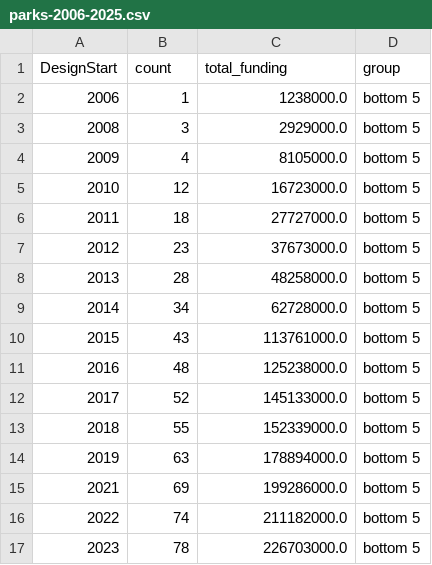
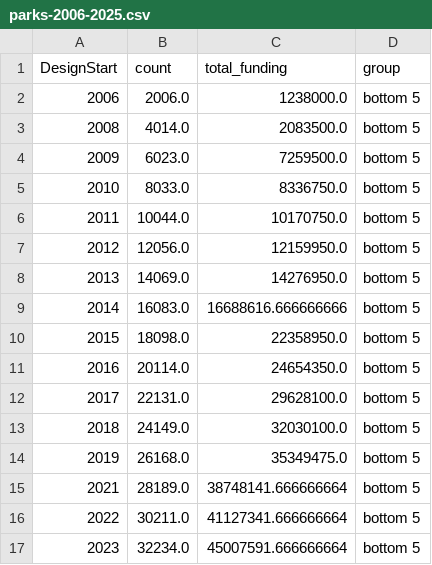
Before and after one commit to Jguan10/Public-Facilities-and-District-Income, a CSV file: cleaned_data/parks-2006-2025.csv, drawn as a sheet; only a part is shown; the diff covers the shown part only.

Commit message:
Update parks-2006-2025.csv

```diff
--- a/cleaned_data/parks-2006-2025.csv
+++ b/cleaned_data/parks-2006-2025.csv
@@ -1,17 +1,17 @@
 DesignStart,count,total_funding,group
-2006,1,1238000.0,bottom 5
-2008,3,2929000.0,bottom 5
-2009,4,8105000.0,bottom 5
-2010,12,16723000.0,bottom 5
-2011,18,27727000.0,bottom 5
-2012,23,37673000.0,bottom 5
-2013,28,48258000.0,bottom 5
-2014,34,62728000.0,bottom 5
-2015,43,113761000.0,bottom 5
-2016,48,125238000.0,bottom 5
-2017,52,145133000.0,bottom 5
-2018,55,152339000.0,bottom 5
-2019,63,178894000.0,bottom 5
-2021,69,199286000.0,bottom 5
-2022,74,211182000.0,bottom 5
-2023,78,226703000.0,bottom 5
+2006,2006.0,1238000.0,bottom 5
+2008,4014.0,2083500.0,bottom 5
+2009,6023.0,7259500.0,bottom 5
+2010,8033.0,8336750.0,bottom 5
+2011,10044.0,10170750.0,bottom 5
+2012,12056.0,12159950.0,bottom 5
+2013,14069.0,14276950.0,bottom 5
+2014,16083.0,16688616.666666666,bottom 5
+2015,18098.0,22358950.0,bottom 5
+2016,20114.0,24654350.0,bottom 5
+2017,22131.0,29628100.0,bottom 5
+2018,24149.0,32030100.0,bottom 5
+2019,26168.0,35349475.0,bottom 5
+2021,28189.0,38748141.666666664,bottom 5
+2022,30211.0,41127341.666666664,bottom 5
+2023,32234.0,45007591.666666664,bottom 5
```
Also changed, not shown: 19 added rows and 43 edited cells elsewhere in this file.
